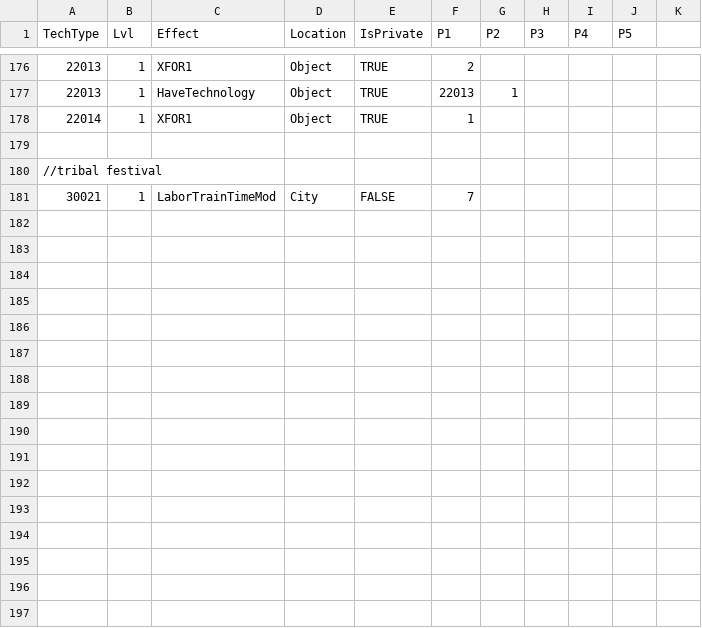
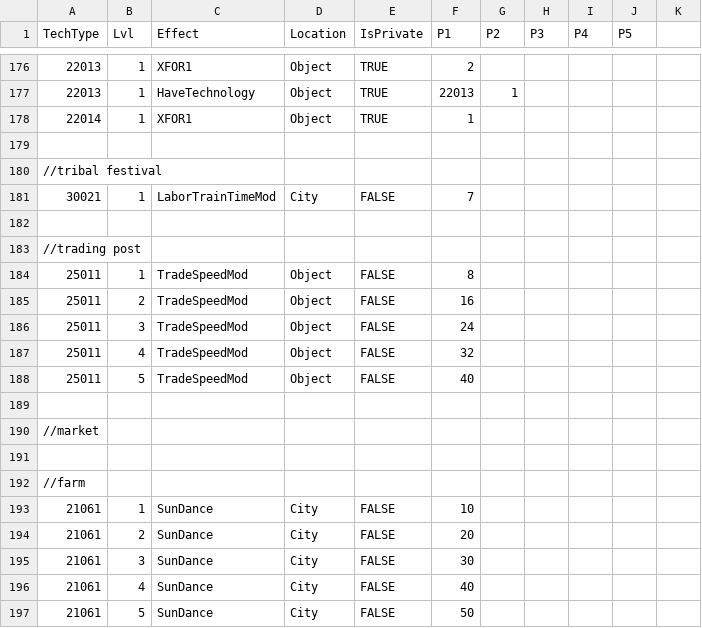
Before and after one commit to giulianob/tribalhero, a CSV file: conf/csv/technology_effects.csv, drawn as a sheet; only a part is shown, gaps mark what is left out; the diff names each change by its address in the sheet, - before the commit and + after, or states it on an @@ line.

```diff
--- a/conf/csv/technology_effects.csv
+++ b/conf/csv/technology_effects.csv
+row 182: (empty)
+row 183: //trading post
+row 184: 25011 | 1 | TradeSpeedMod | Object | FALSE | 8
+row 185: 25011 | 2 | TradeSpeedMod | Object | FALSE | 16
+row 186: 25011 | 3 | TradeSpeedMod | Object | FALSE | 24
+row 187: 25011 | 4 | TradeSpeedMod | Object | FALSE | 32
+row 188: 25011 | 5 | TradeSpeedMod | Object | FALSE | 40
+row 189: (empty)
+row 190: //market
+row 191: (empty)
+row 192: //farm
+row 193: 21061 | 1 | SunDance | City | FALSE | 10
+row 194: 21061 | 2 | SunDance | City | FALSE | 20
+row 195: 21061 | 3 | SunDance | City | FALSE | 30
+row 196: 21061 | 4 | SunDance | City | FALSE | 40
+row 197: 21061 | 5 | SunDance | City | FALSE | 50
```
Also changed, not shown: conf/csv/action.csv, conf/csv/lang.structures.csv, 8 other files.
